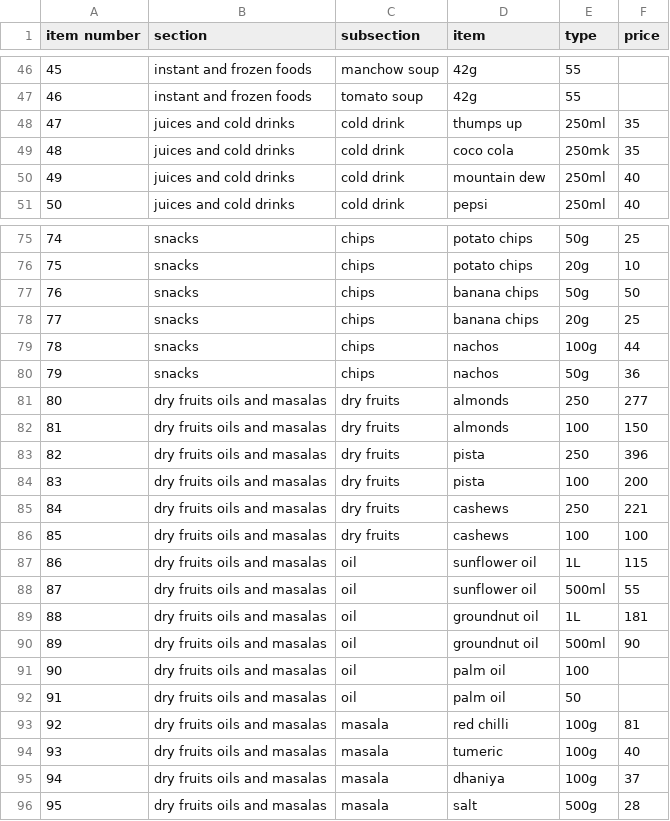
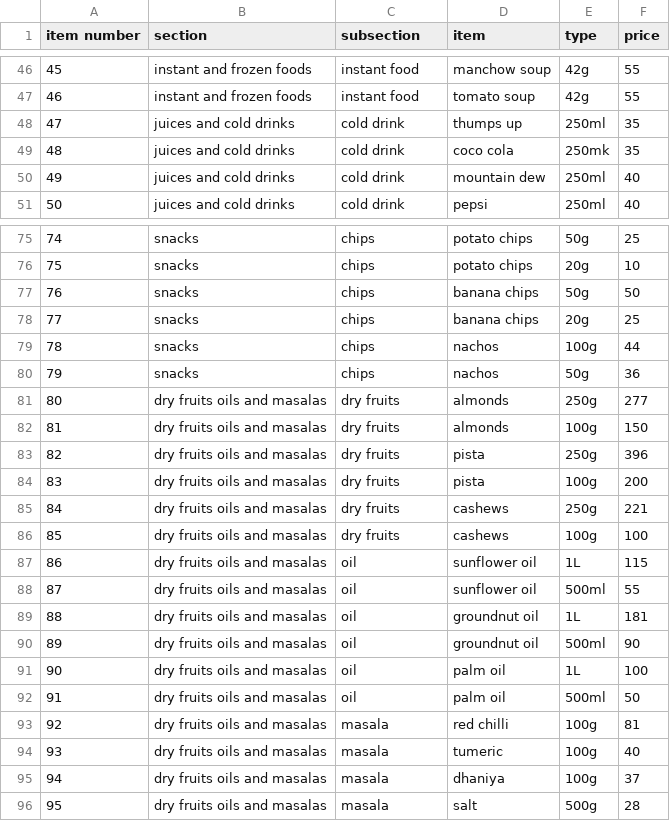
Before and after one commit to Areeb-Ak/Grocery, a CSV file: data1.csv, drawn as a sheet; only a part is shown, gaps mark what is left out; the diff covers the shown part only.

```diff
--- a/data1.csv
+++ b/data1.csv
@@ -46,3 +46,3 @@ item number,section,subsection,item,type,price
-45,instant and frozen foods,manchow soup,42g,55
-46,instant and frozen foods,tomato soup,42g,55
+45,instant and frozen foods,instant food,manchow soup,42g,55
+46,instant and frozen foods,instant food,tomato soup,42g,55
 47,juices and cold drinks,cold drink,thumps up,250ml,35
@@ -80,8 +80,8 @@ item number,section,subsection,item,type,price
 79,snacks,chips,nachos,50g,36
-80,dry fruits oils and masalas,dry fruits,almonds,250,277
-81,dry fruits oils and masalas,dry fruits,almonds,100,150
-82,dry fruits oils and masalas,dry fruits,pista,250,396
-83,dry fruits oils and masalas,dry fruits,pista,100,200
-84,dry fruits oils and masalas,dry fruits,cashews,250,221
-85,dry fruits oils and masalas,dry fruits,cashews,100,100
+80,dry fruits oils and masalas,dry fruits,almonds,250g,277
+81,dry fruits oils and masalas,dry fruits,almonds,100g,150
+82,dry fruits oils and masalas,dry fruits,pista,250g,396
+83,dry fruits oils and masalas,dry fruits,pista,100g,200
+84,dry fruits oils and masalas,dry fruits,cashews,250g,221
+85,dry fruits oils and masalas,dry fruits,cashews,100g,100
 86,dry fruits oils and masalas,oil,sunflower oil,1L,115
@@ -90,4 +90,4 @@ item number,section,subsection,item,type,price
 89,dry fruits oils and masalas,oil,groundnut oil,500ml,90
-90,dry fruits oils and masalas,oil,palm oil,100
-91,dry fruits oils and masalas,oil,palm oil,50
+90,dry fruits oils and masalas,oil,palm oil,1L,100
+91,dry fruits oils and masalas,oil,palm oil,500ml,50
 92,dry fruits oils and masalas,masala,red chilli,100g,81
```
Also changed, not shown: 74 edited cells elsewhere in this file.
